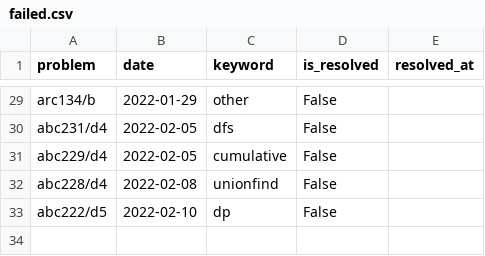
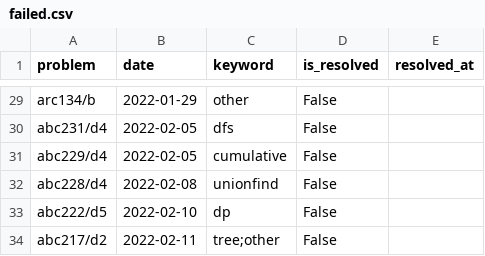
Before and after one commit to YadaYuki/atcoder-, a CSV file: csv/failed.csv, drawn as a sheet; only a part is shown, gaps mark what is left out.

Commit message:
Failed to solve  d2 😢

```diff
--- a/csv/failed.csv
+++ b/csv/failed.csv
@@ -33 +33,2 @@ abc228/d4,2022-02-08,unionfind,False,
 abc222/d5,2022-02-10,dp,False,
+abc217/d2,2022-02-11,tree;other,False,
```
Also changed, not shown: 1 other file.
